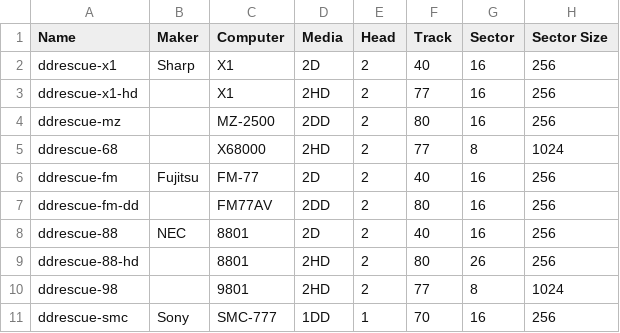
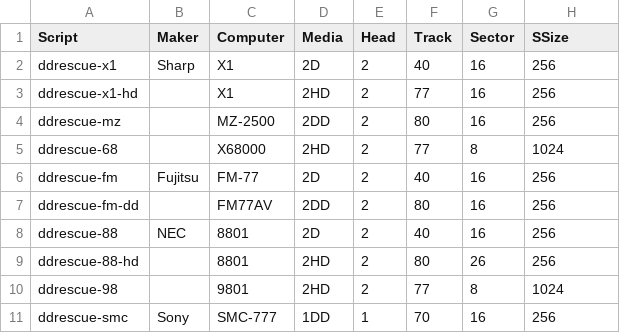
Before and after one commit to cybergarage/fdutils-aux-jp, a CSV file: ddrescue.csv, drawn as a sheet.

Commit message:
Update ddrescue.csv

```diff
--- a/ddrescue.csv
+++ b/ddrescue.csv
@@ -1,2 +1,2 @@
-Name,Maker,Computer,Media,Head,Track,Sector,Sector Size
+Script,Maker,Computer,Media,Head,Track,Sector,SSize
 ddrescue-x1,Sharp,X1,2D,2,40,16,256
```
